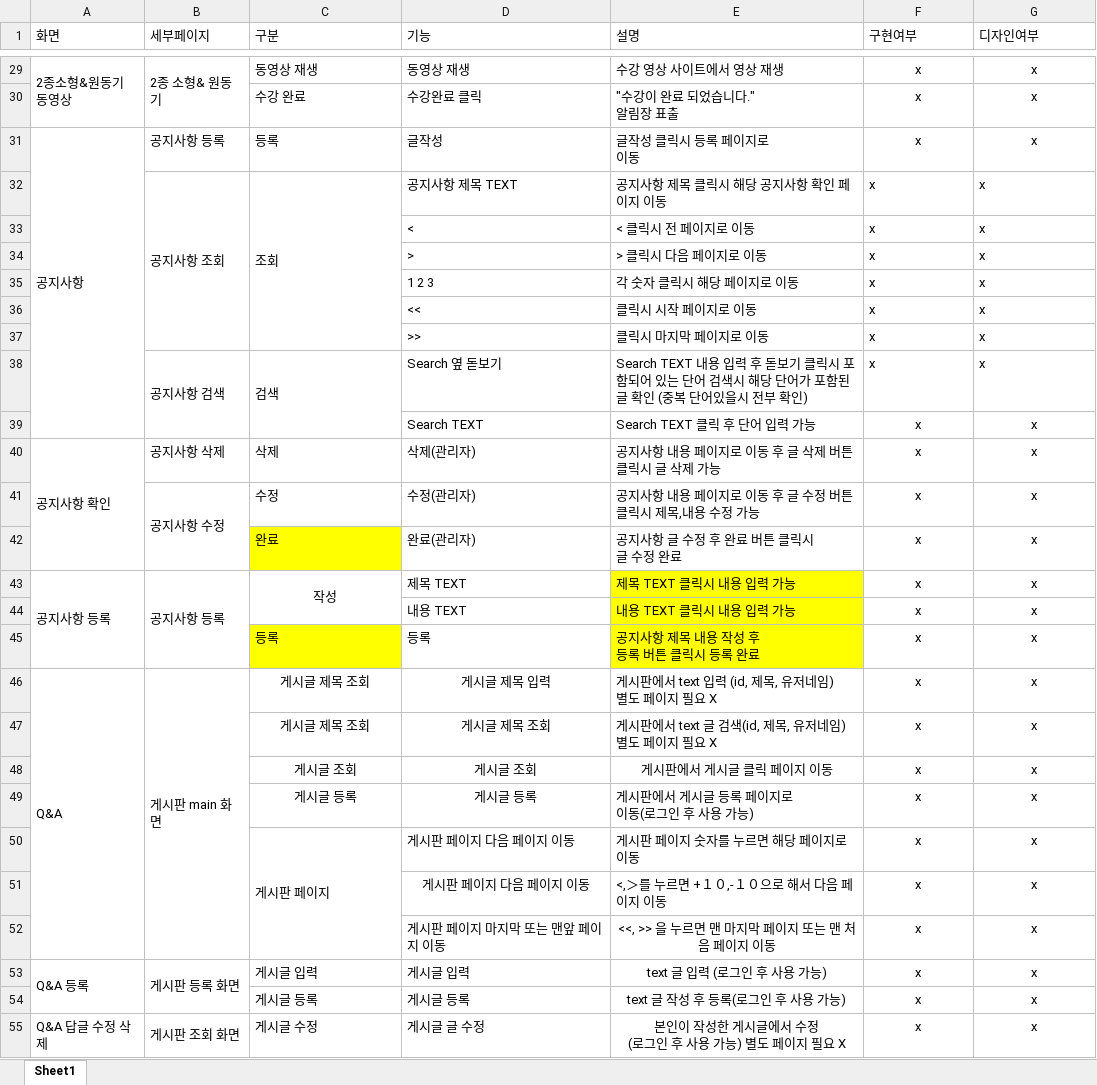
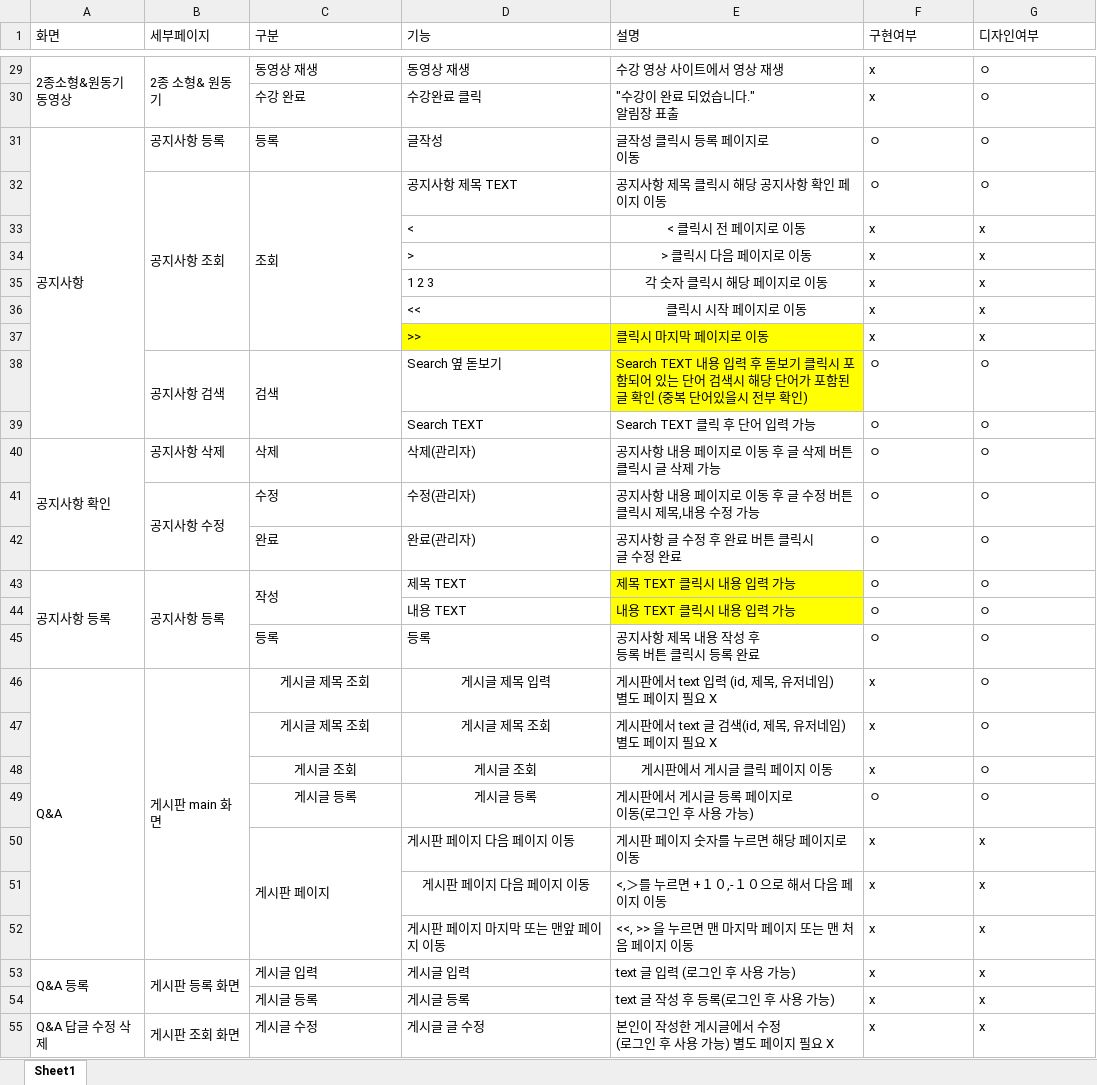
Before and after one commit to gilsu2/Project, an Excel workbook: LMS,API명세서/99 기능 명세서.xlsx, sheet Sheet1, drawn as a sheet; only a part is shown, gaps mark what is left out; values as stored, in another font and other column widths than the file's, no borders; the diff covers the shown part only; the diff names each change by its address in the sheet, - before the commit and + after, or states it on an @@ line.

```diff
--- a/LMS,API명세서/99 기능 명세서.xlsx (sheet Sheet1)
+++ b/LMS,API명세서/99 기능 명세서.xlsx (sheet Sheet1)
-F29:G31 alignment: center
+F29:G31 alignment: left
-G29:G32 (디자인여부): x
+G29:G32 (디자인여부): ㅇ
-F31:F32 (구현여부): x
+F31:F32 (구현여부): ㅇ
-E33:E36 alignment: left
+E33:E36 alignment: center
-D37:E37 fill: none
+D37:E37 fill: #FFFF00
-E38 fill: none
+E38 fill: #FFFF00
-F38:F45 (구현여부): x
+F38:F45 (구현여부): ㅇ
-G38:G49 (디자인여부): x
+G38:G49 (디자인여부): ㅇ
-F39:G51 alignment: center
+F39:G51 alignment: left
-C42 fill: #FFFF00
+C42 fill: none
-C43 alignment: center
+C43 alignment: left
-C45 fill: #FFFF00
+C45 fill: none
-E45 fill: #FFFF00
+E45 fill: none
-F49 (구현여부): x
+F49 (구현여부): ㅇ
-E52:G55 alignment: center
+E52:G55 alignment: left
```
Also changed, not shown: 2 added rows, 1 removed row, 70 edited cells and cell formats elsewhere in this sheet, 1 other file.
